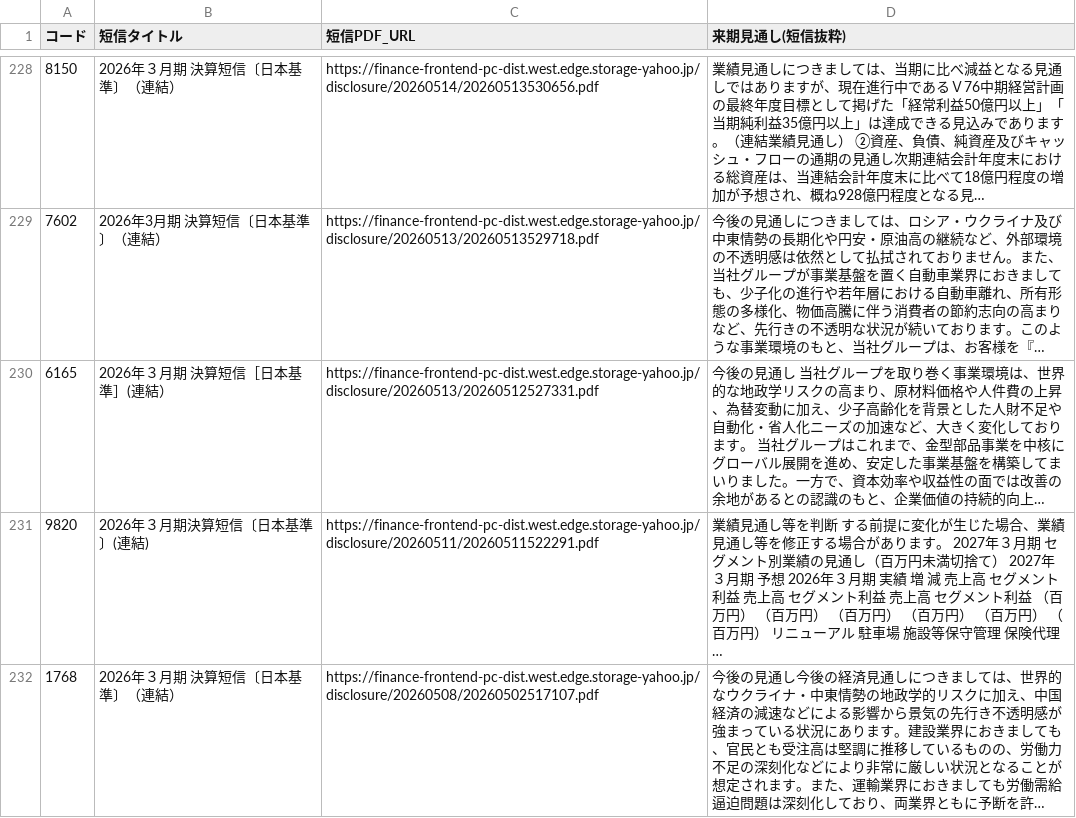
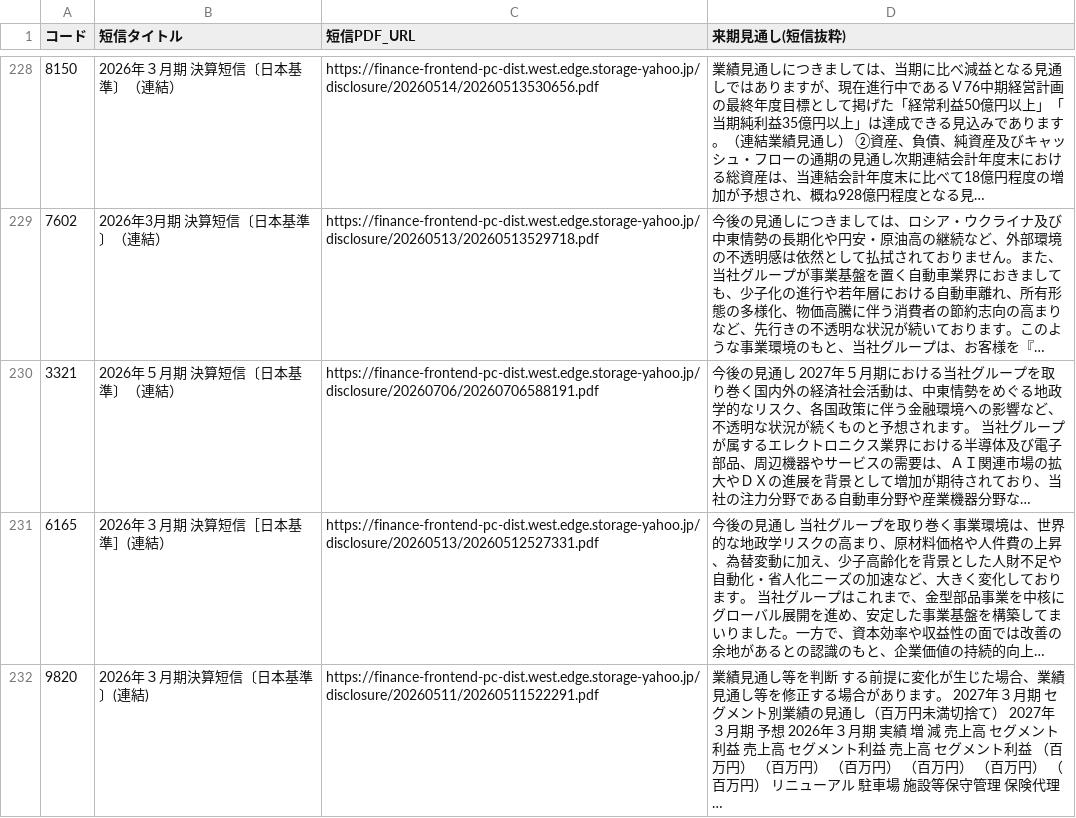
Before and after one commit to hi8068-creator/netcash-screener, a CSV file: outlook_raw.csv, drawn as a sheet; only a part is shown, gaps mark what is left out; the shorter side is filled out with more unchanged rows; long unchanged cells end in …; the diff names each change by its address in the sheet, - before the commit and + after, or states it on an @@ line.

```diff
--- a/outlook_raw.csv
+++ b/outlook_raw.csv
+row 230: 3321 | 2026年５月期 決算短信〔日本基準〕（連結） | https://finance-frontend-pc-dist.west.edge.storage-yahoo.jp/disclosure/20260706/20260706588191.pdf | 今後の見通し 2027年５月期における当社グループを取り巻く国内外の経済社会活動は、中東情勢をめぐる地政学的なリスク、各国政策に伴う金融環境への影響など、不透明な状況が続くものと予想されます。 当社グループが属するエレクトロニクス業界における半導体及び電子部品、周辺機器やサービスの需要は、ＡＩ関連市場の拡大やＤＸの進展を背景として増加が期待されており、当社の注力分野である自動車分野や産業機器分野な…
```
Also changed, not shown: cross_industry.csv, outlook_full.csv, 7 other files.
